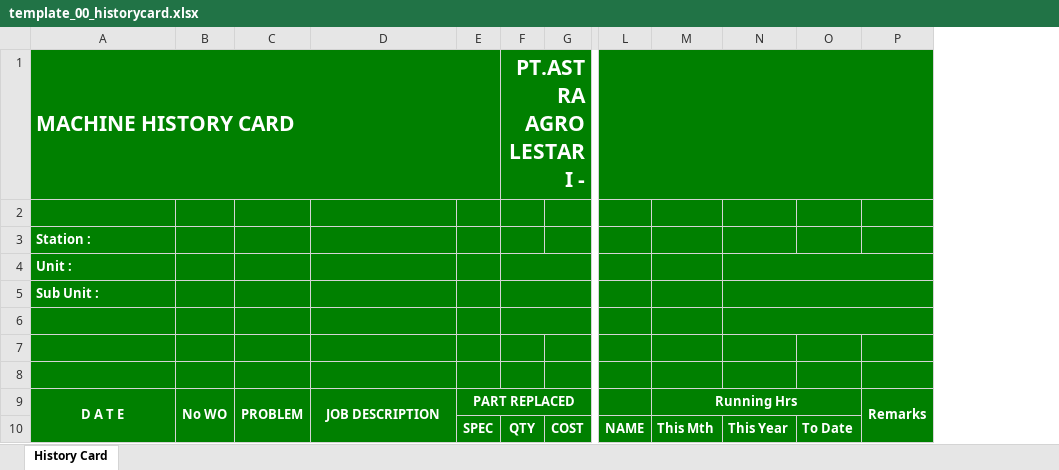
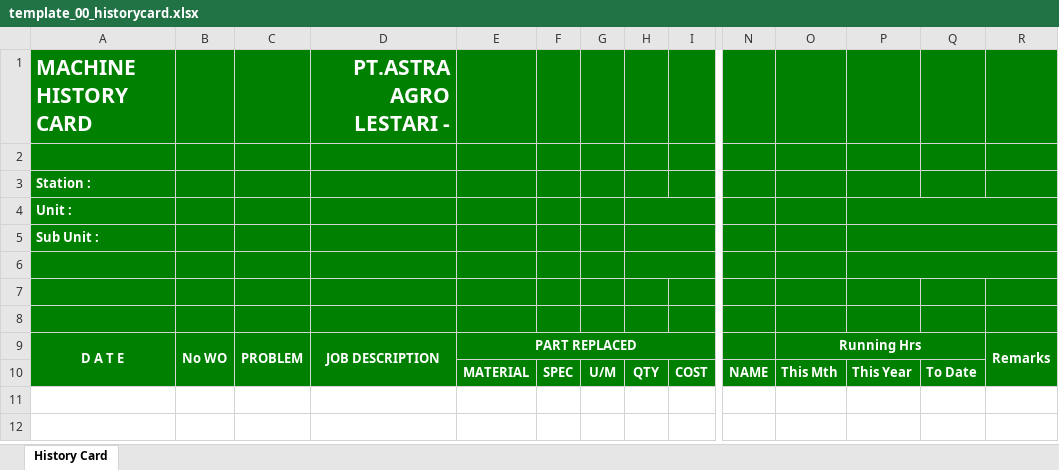
Before and after one commit to newbie15/Ananti, an Excel workbook: assets/excel/template_00_historycard.xlsx, sheet History Card, drawn as a sheet; only a part is shown, gaps mark what is left out; values as stored, in another font and other column widths than the file's, no borders; removed rows and columns are numbered as before the commit, all else as after; the diff names each change by its address in the sheet, - before the commit and + after, or states it on an @@ line.

```diff
--- a/assets/excel/template_00_historycard.xlsx (sheet History Card)
+++ b/assets/excel/template_00_historycard.xlsx (sheet History Card)
+column E, rows 9-10: PART REPLACED | MATERIAL
+column G, row 10: U/M
-A1:E1 merged
-D1: (empty)
+D1: PT.ASTRA AGRO LESTARI -
-H1: PT.ASTRA AGRO LESTARI -
+H1: (empty)
-F1:K1 merged
-L1:P1 merged
-F9: PART REPLACED
+F9: (empty)
-E9:G9 merged
```
Also changed, not shown: 7 other files.
